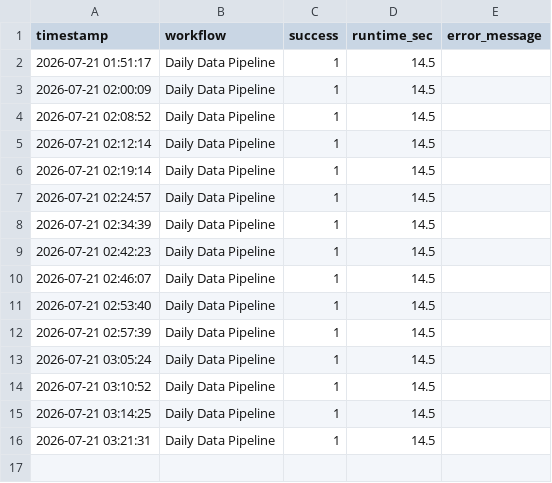
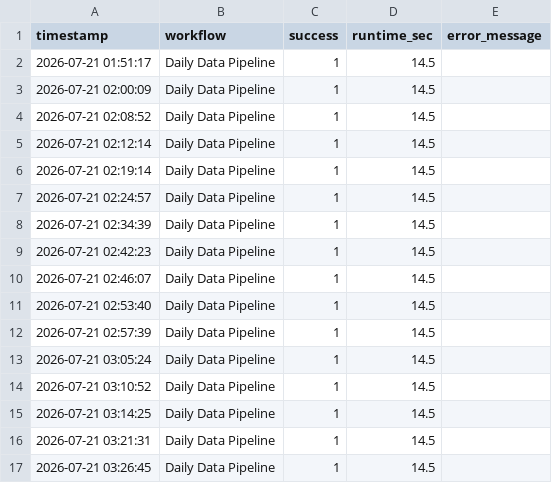
Before and after one commit to carter6tyreen-byte/SharpPlay-Analytics, a CSV file: data/system_health_log.csv, drawn as a sheet.

```diff
--- a/data/system_health_log.csv
+++ b/data/system_health_log.csv
@@ -16 +16,2 @@ timestamp,workflow,success,runtime_sec,error_message
 2026-07-21 03:21:31,Daily Data Pipeline,1,14.5,
+2026-07-21 03:26:45,Daily Data Pipeline,1,14.5,
```
